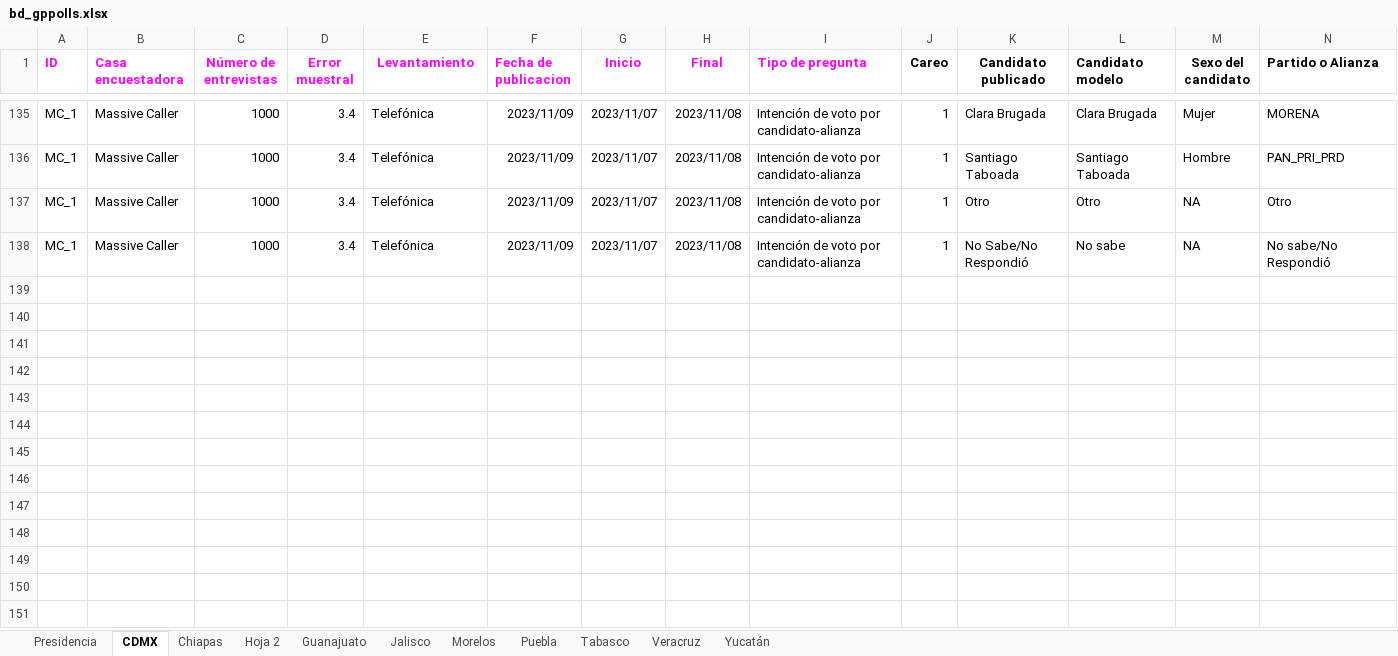
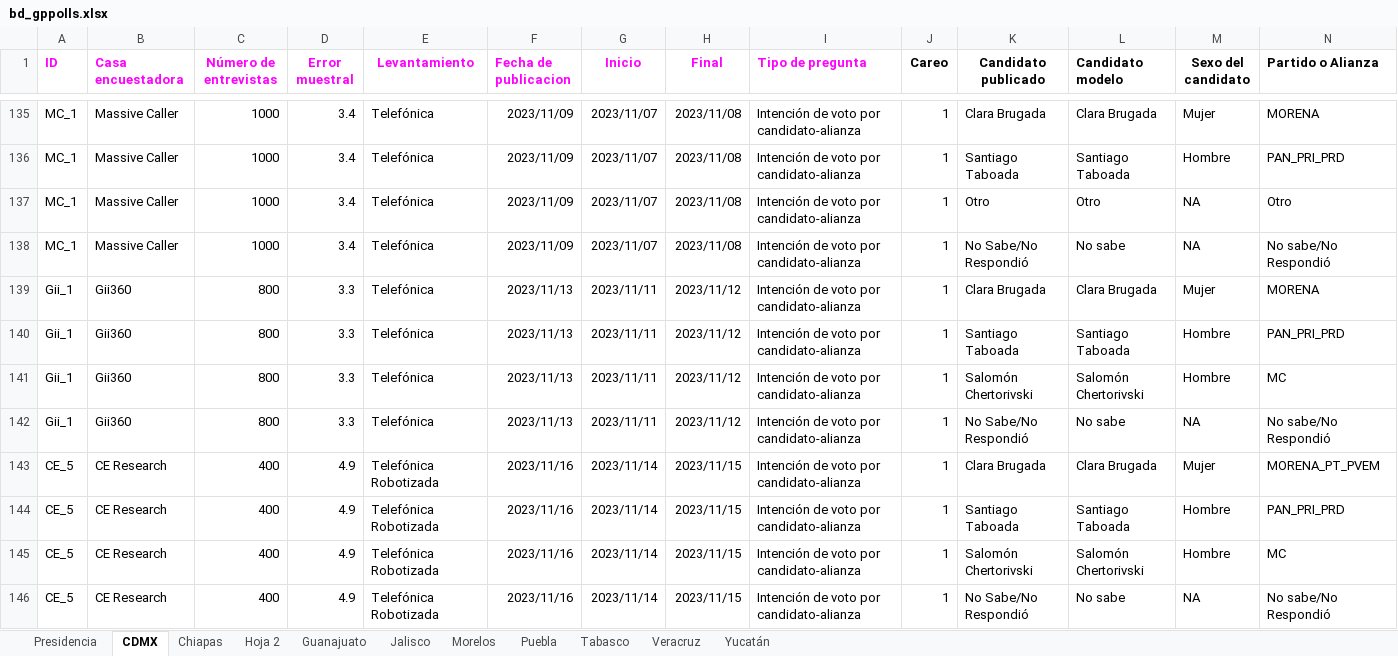
Before and after one commit to AllanJ93/gp_polls, an Excel workbook: Insumos/bd_gppolls.xlsx, sheet CDMX, drawn as a sheet; only a part is shown, gaps mark what is left out; values as stored, in another font and other column widths than the file's, no borders; charts and pictures not drawn; rows hold the shown columns only; the diff names each change by its address in the sheet, - before the commit and + after, or states it on an @@ line.

```diff
--- a/Insumos/bd_gppolls.xlsx (sheet CDMX)
+++ b/Insumos/bd_gppolls.xlsx (sheet CDMX)
+row 139: Gii_1 | Gii360 | 800 | 3.3 | Telefónica | 2023/11/13 | 2023/11/11 | 2023/11/12 | Intención de voto por candidato-alianza | 1 | Clara Brugada | Clara Brugada | Mujer | MORENA
+row 140: Gii_1 | Gii360 | 800 | 3.3 | Telefónica | 2023/11/13 | 2023/11/11 | 2023/11/12 | Intención de voto por candidato-alianza | 1 | Santiago Taboada | Santiago Taboada | Hombre | PAN_PRI_PRD
+row 141: Gii_1 | Gii360 | 800 | 3.3 | Telefónica | 2023/11/13 | 2023/11/11 | 2023/11/12 | Intención de voto por candidato-alianza | 1 | Salomón Chertorivski | Salomón Chertorivski | Hombre | MC
+row 142: Gii_1 | Gii360 | 800 | 3.3 | Telefónica | 2023/11/13 | 2023/11/11 | 2023/11/12 | Intención de voto por candidato-alianza | 1 | No Sabe/No Respondió | No sabe | NA | No sabe/No Respondió
+row 143: CE_5 | CE Research | 400 | 4.9 | Telefónica Robotizada | 2023/11/16 | 2023/11/14 | 2023/11/15 | Intención de voto por candidato-alianza | 1 | Clara Brugada | Clara Brugada | Mujer | MORENA_PT_PVEM
+row 144: CE_5 | CE Research | 400 | 4.9 | Telefónica Robotizada | 2023/11/16 | 2023/11/14 | 2023/11/15 | Intención de voto por candidato-alianza | 1 | Santiago Taboada | Santiago Taboada | Hombre | PAN_PRI_PRD
+row 145: CE_5 | CE Research | 400 | 4.9 | Telefónica Robotizada | 2023/11/16 | 2023/11/14 | 2023/11/15 | Intención de voto por candidato-alianza | 1 | Salomón Chertorivski | Salomón Chertorivski | Hombre | MC
+row 146: CE_5 | CE Research | 400 | 4.9 | Telefónica Robotizada | 2023/11/16 | 2023/11/14 | 2023/11/15 | Intención de voto por candidato-alianza | 1 | No Sabe/No Respondió | No sabe | NA | No sabe/No Respondió
```
Also changed, not shown: sheet Presidencia, sheet Yucatán, sheet Puebla, sheet Jalisco, sheet Tabasco, sheet Guanajuato, 4 other files.
